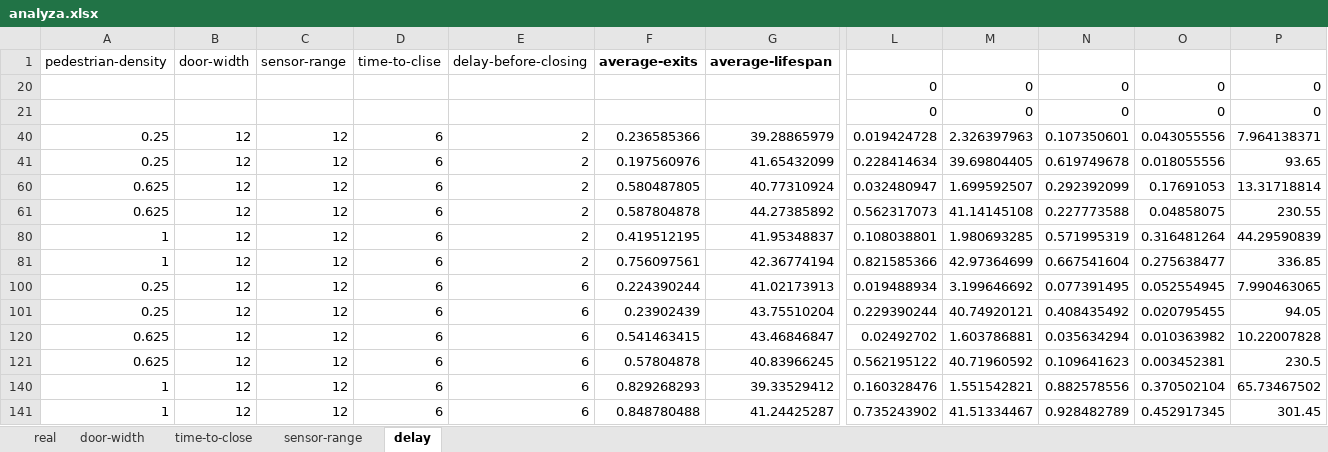
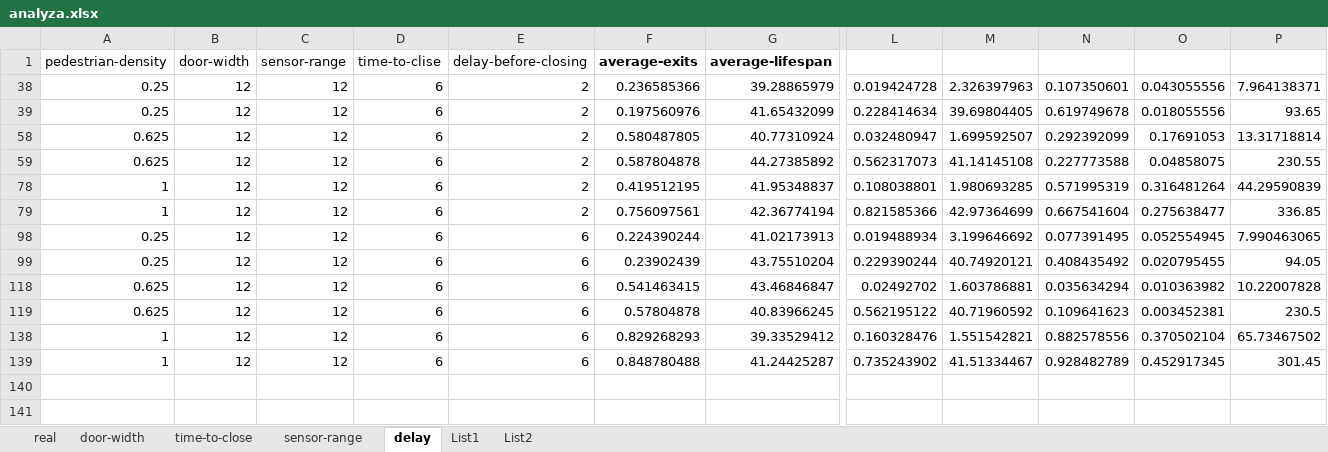
Before and after one commit to Mingan/complex-systems, an Excel workbook: analyza.xlsx, sheet delay, drawn as a sheet; only a part is shown, gaps mark what is left out; values as stored, in another font and other column widths than the file's, no borders; charts and pictures not drawn; rows hold the shown columns only; the diff names each change by its address in the sheet, - before the commit and + after, or states it on an @@ line.

```diff
--- a/analyza.xlsx (sheet delay)
+++ b/analyza.xlsx (sheet delay)
+sheet tab: List1
+sheet tab: List2
-row 20:  |  |  |  |  |  |  | 0 | 0 | 0 | 0 | 0
-row 21:  |  |  |  |  |  |  | 0 | 0 | 0 | 0 | 0
```
Also changed, not shown: sheet sensor-range, hidden cells, charts or pictures, 1 other file.
